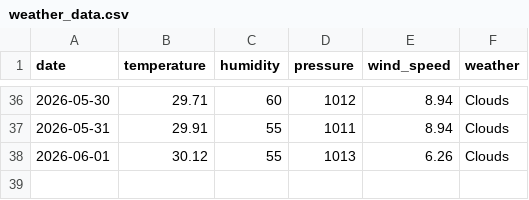
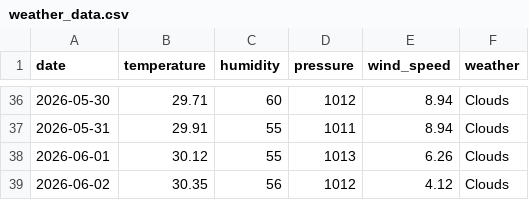
Before and after one commit to pranavkaple9/Bangalore_dataset, a CSV file: weather_data.csv, drawn as a sheet; only a part is shown, gaps mark what is left out; the diff names each change by its address in the sheet, - before the commit and + after, or states it on an @@ line.

```diff
--- a/weather_data.csv
+++ b/weather_data.csv
+row 39: 2026-06-02 | 30.35 | 56 | 1012 | 4.12 | Clouds
```
